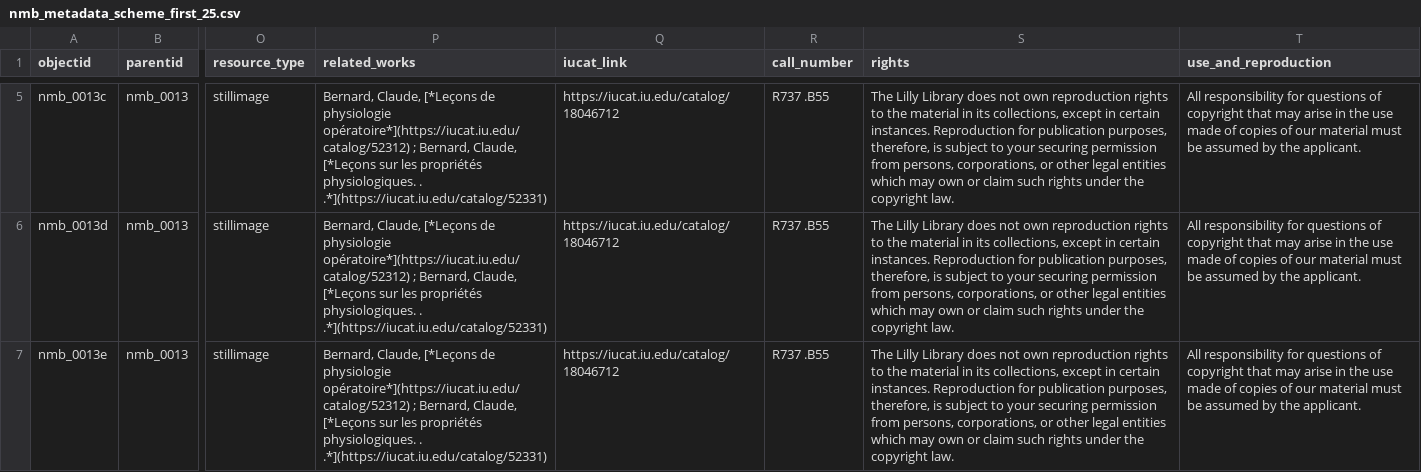
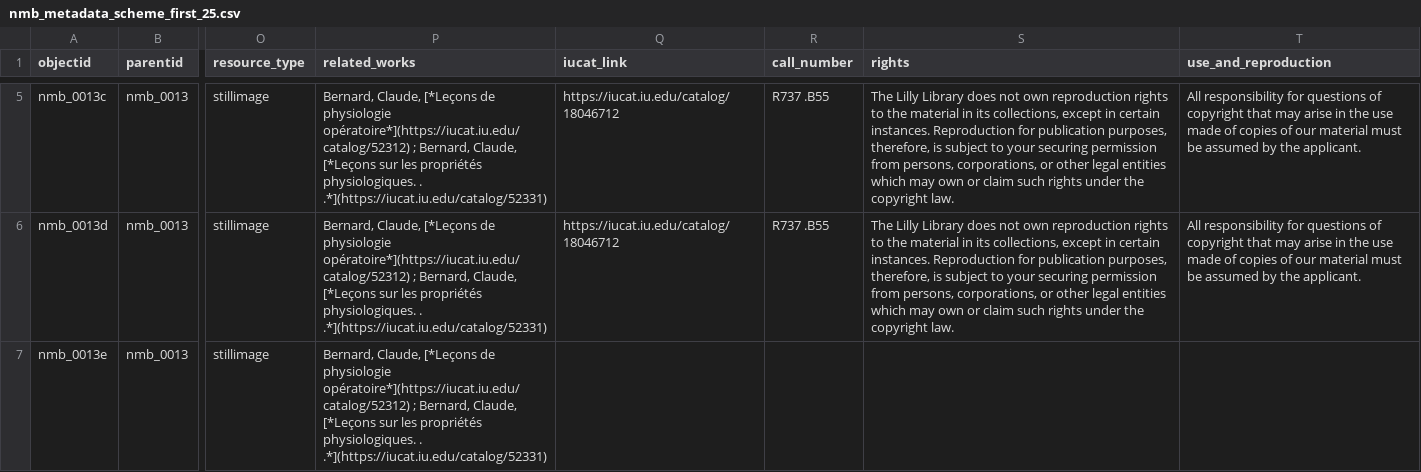
Before and after one commit to elarte-iu/lilly_notable_medical_books, a CSV file: _data/nmb_metadata_scheme_first_25.csv, drawn as a sheet; only a part is shown, gaps mark what is left out; the diff covers the shown part only; the diff names each change by its address in the sheet, - before the commit and + after, or states it on an @@ line.

Commit message:
Update nmb_metadata_scheme_first_25.csv
tried to add hyperlink

```diff
--- a/_data/nmb_metadata_scheme_first_25.csv
+++ b/_data/nmb_metadata_scheme_first_25.csv
-Q7 (iucat_link): https://iucat.iu.edu/catalog/18046712
+Q7 (iucat_link): (empty)
-R7 (call_number): R737 .B55
+R7 (call_number): (empty)
-S7 (rights): The Lilly Library does not own reproduction rights to the material in its collections, except in certain instances. Reproduction for publication purposes, therefore, is subject to your securing permission from persons, corporations, or other legal entities which may own or claim such rights under the copyright law.
+S7 (rights): (empty)
-T7 (use_and_reproduction): All responsibility for questions of copyright that may arise in the use made of copies of our material must be assumed by the applicant.
+T7 (use_and_reproduction): (empty)
```
Also changed, not shown: 1 added row elsewhere in this file.
